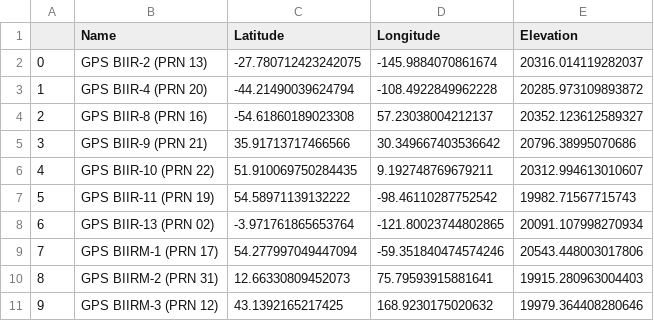
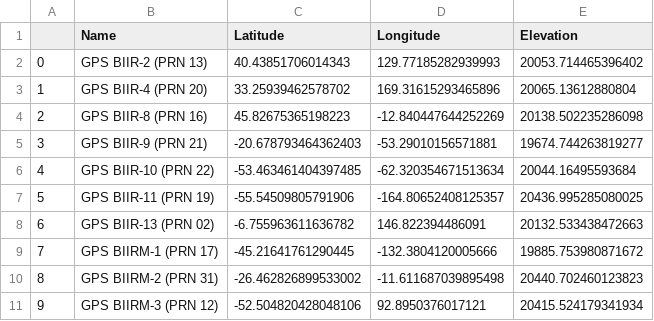
Before and after one commit to atqlong/sat-map, a CSV file: data/gps-data.csv, drawn as a sheet; only a part is shown; the diff covers the shown part only.

```diff
--- a/data/gps-data.csv
+++ b/data/gps-data.csv
@@ -1,11 +1,11 @@
 ,Name,Latitude,Longitude,Elevation
-0,GPS BIIR-2  (PRN 13),-27.780712423242075,-145.9884070861674,20316.014119282037
-1,GPS BIIR-4  (PRN 20),-44.21490039624794,-108.4922849962228,20285.973109893872
-2,GPS BIIR-8  (PRN 16),-54.61860189023308,57.23038004212137,20352.123612589327
-3,GPS BIIR-9  (PRN 21),35.91713717466566,30.349667403536642,20796.38995070686
-4,GPS BIIR-10 (PRN 22),51.910069750284435,9.192748769679211,20312.994613010607
-5,GPS BIIR-11 (PRN 19),54.58971139132222,-98.46110287752542,19982.71567715743
-6,GPS BIIR-13 (PRN 02),-3.971761865653764,-121.80023744802865,20091.107998270934
-7,GPS BIIRM-1 (PRN 17),54.277997049447094,-59.351840474574246,20543.448003017806
-8,GPS BIIRM-2 (PRN 31),12.66330809452073,75.79593915881641,19915.280963004403
-9,GPS BIIRM-3 (PRN 12),43.1392165217425,168.9230175020632,19979.364408280646
+0,GPS BIIR-2  (PRN 13),40.43851706014343,129.77185282939993,20053.714465396402
+1,GPS BIIR-4  (PRN 20),33.25939462578702,169.31615293465896,20065.13612880804
+2,GPS BIIR-8  (PRN 16),45.82675365198223,-12.840447644252269,20138.502235286098
+3,GPS BIIR-9  (PRN 21),-20.678793464362403,-53.29010156571881,19674.744263819277
+4,GPS BIIR-10 (PRN 22),-53.463461404397485,-62.320354671513634,20044.16495593684
+5,GPS BIIR-11 (PRN 19),-55.54509805791906,-164.80652408125357,20436.995285080025
+6,GPS BIIR-13 (PRN 02),-6.755963611636782,146.822394486091,20132.533438472663
+7,GPS BIIRM-1 (PRN 17),-45.21641761290445,-132.3804120005666,19885.753980871672
+8,GPS BIIRM-2 (PRN 31),-26.462826899533002,-11.611687039895498,20440.702460123823
+9,GPS BIIRM-3 (PRN 12),-52.504820428048106,92.8950376017121,20415.524179341934
```
Also changed, not shown: 60 edited cells elsewhere in this file, 8 other files.
